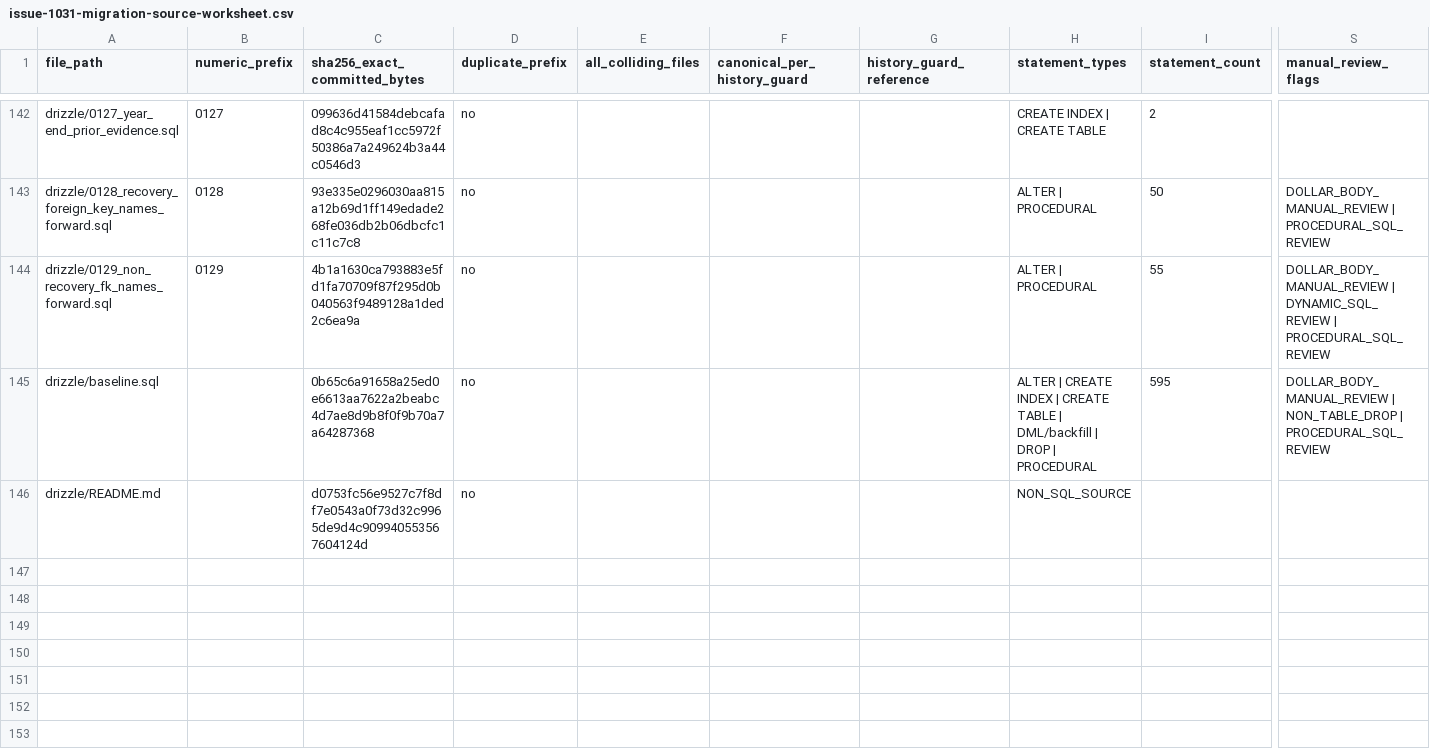
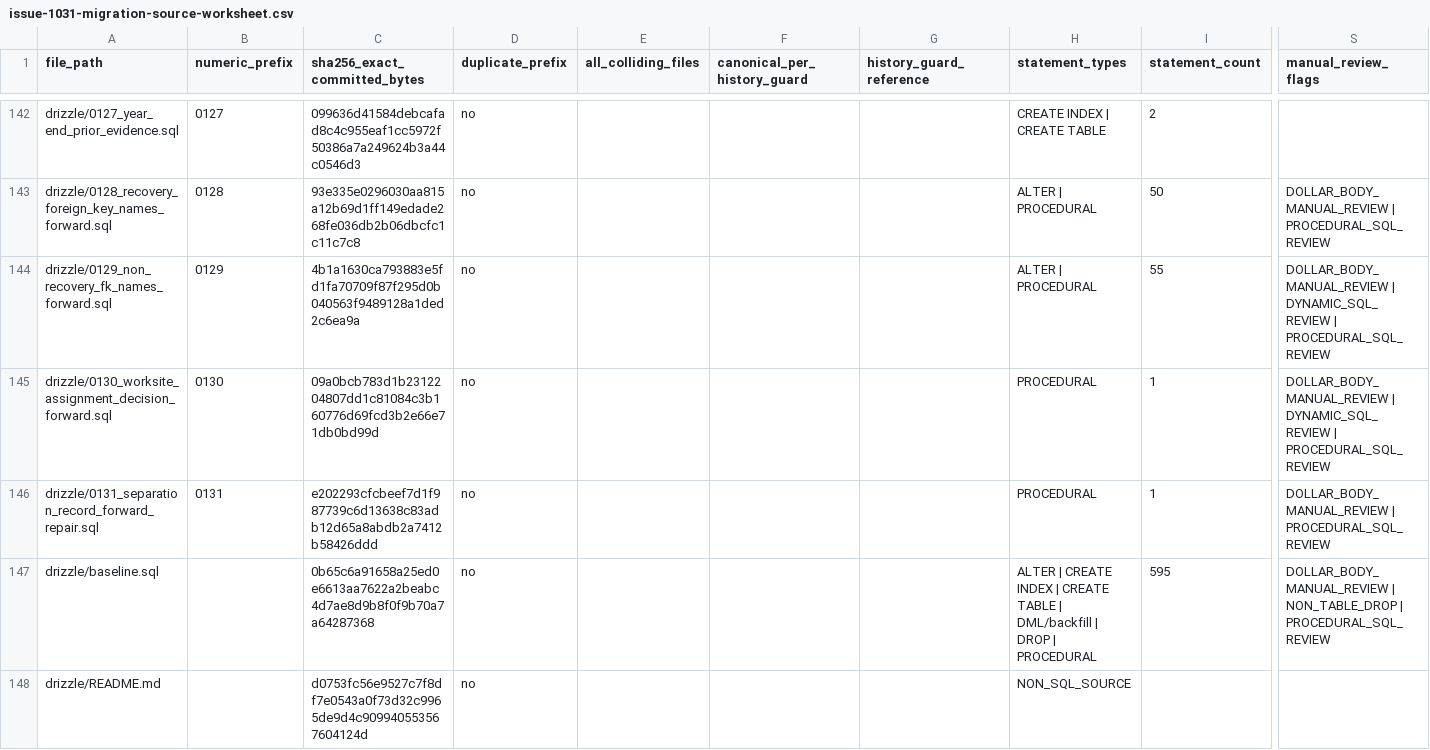
Before and after one commit to erwinmehehe/payrollph, a CSV file: docs/engineering/issue-1031-migration-source-worksheet.csv, drawn as a sheet; only a part is shown, gaps mark what is left out; rows hold the shown columns only; the diff names each change by its address in the sheet, - before the commit and + after, or states it on an @@ line.

Commit message:
fix(db): add guarded worksite and separation forward repairs for #1113

```diff
--- a/docs/engineering/issue-1031-migration-source-worksheet.csv
+++ b/docs/engineering/issue-1031-migration-source-worksheet.csv
+row 145: drizzle/0130_worksite_assignment_decision_forward.sql | 0130 | 09a0bcb783d1b2312204807dd1c81084c3b160776d69fcd3b2e66e71db0bd99d | no |  |  |  | PROCEDURAL | 1 | DOLLAR_BODY_MANUAL_REVIEW | DYNAMIC_SQL_REVIEW | PROCEDURAL_SQL_REVIEW
+row 146: drizzle/0131_separation_record_forward_repair.sql | 0131 | e202293cfcbeef7d1f987739c6d13638c83adb12d65a8abdb2a7412b58426ddd | no |  |  |  | PROCEDURAL | 1 | DOLLAR_BODY_MANUAL_REVIEW | PROCEDURAL_SQL_REVIEW
```
Also changed, not shown: 10 other files.
